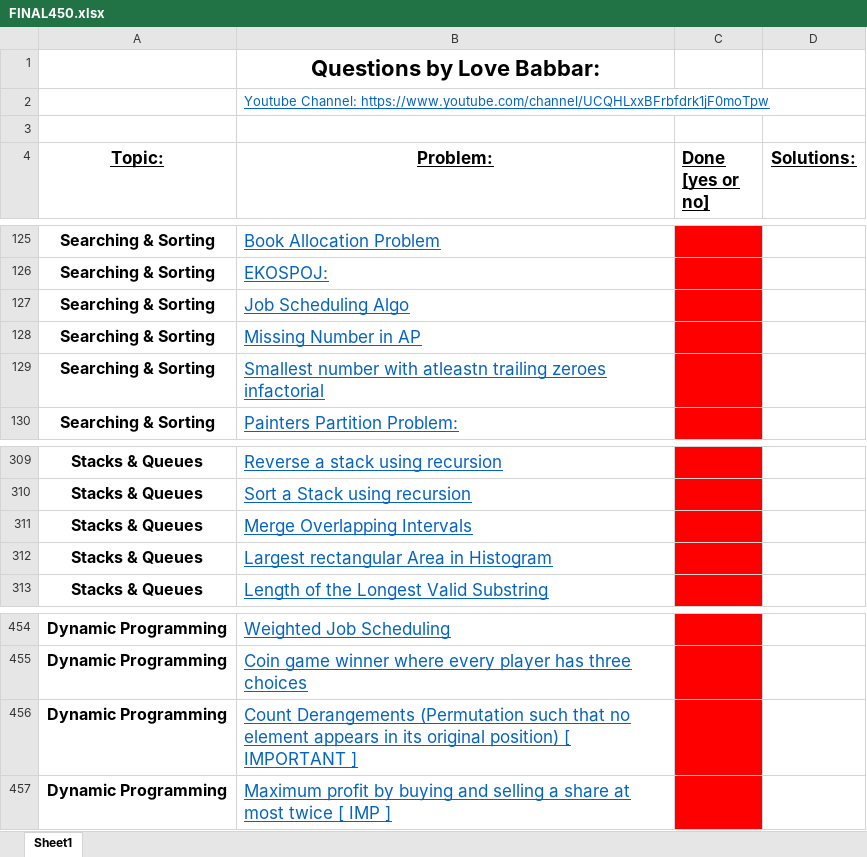
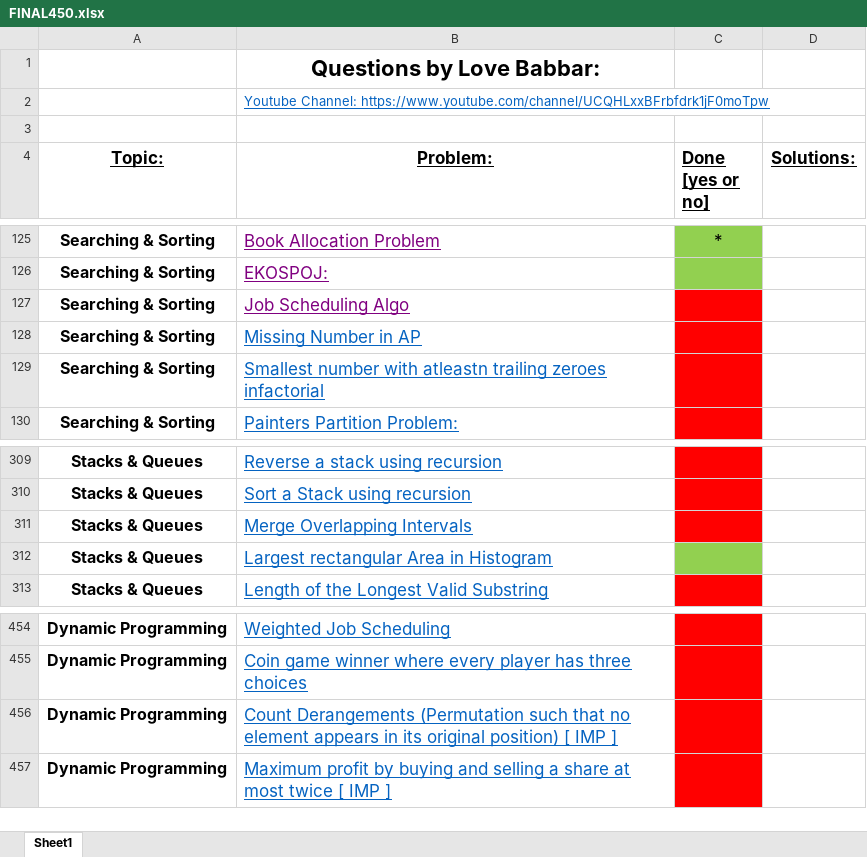
Before and after one commit to zee-bit/FINAL450, an Excel workbook: FINAL450.xlsx, sheet Sheet1, drawn as a sheet; only a part is shown, gaps mark what is left out; values as stored, in another font and other column widths than the file's, no borders; the diff covers the shown part only; the diff names each change by its address in the sheet, - before the commit and + after, or states it on an @@ line.

```diff
--- a/FINAL450.xlsx (sheet Sheet1)
+++ b/FINAL450.xlsx (sheet Sheet1)
-B125:B127 text colour: #0563C1
+B125:B127 text colour: #800080
-C125:C126 fill: #FF0000
+C125:C126 fill: #92D050
-C125 (Done [yes or no]): (empty)
+C125 (Done [yes or no]): *
-C312 fill: #FF0000
+C312 fill: #92D050
-B456 (Problem:): …position) [ IMPORTANT ]
+B456 (Problem:): …position) [ IMP ]
```
Also changed, not shown: 33 edited cells and cell formats elsewhere in this sheet, 15 other files.
